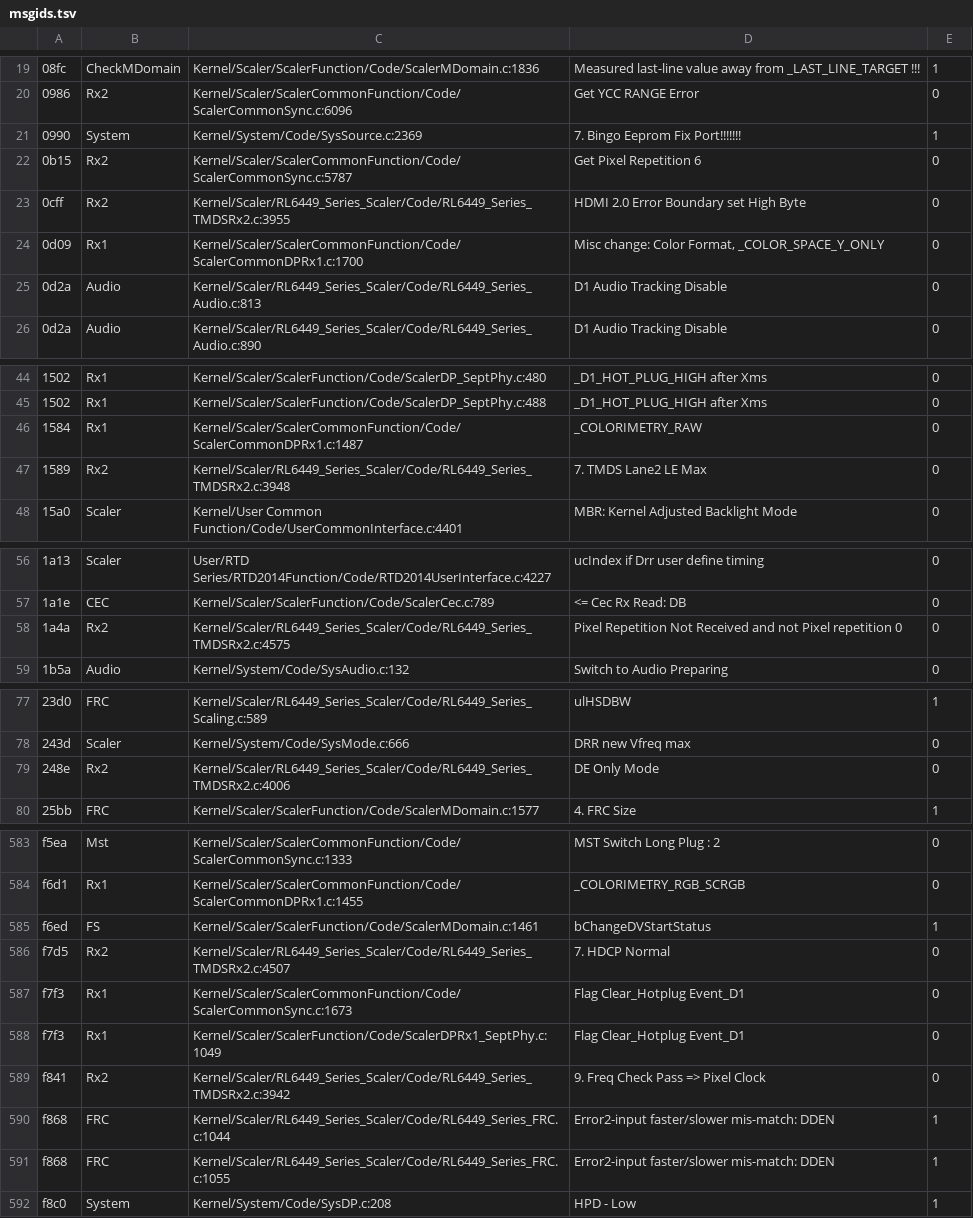
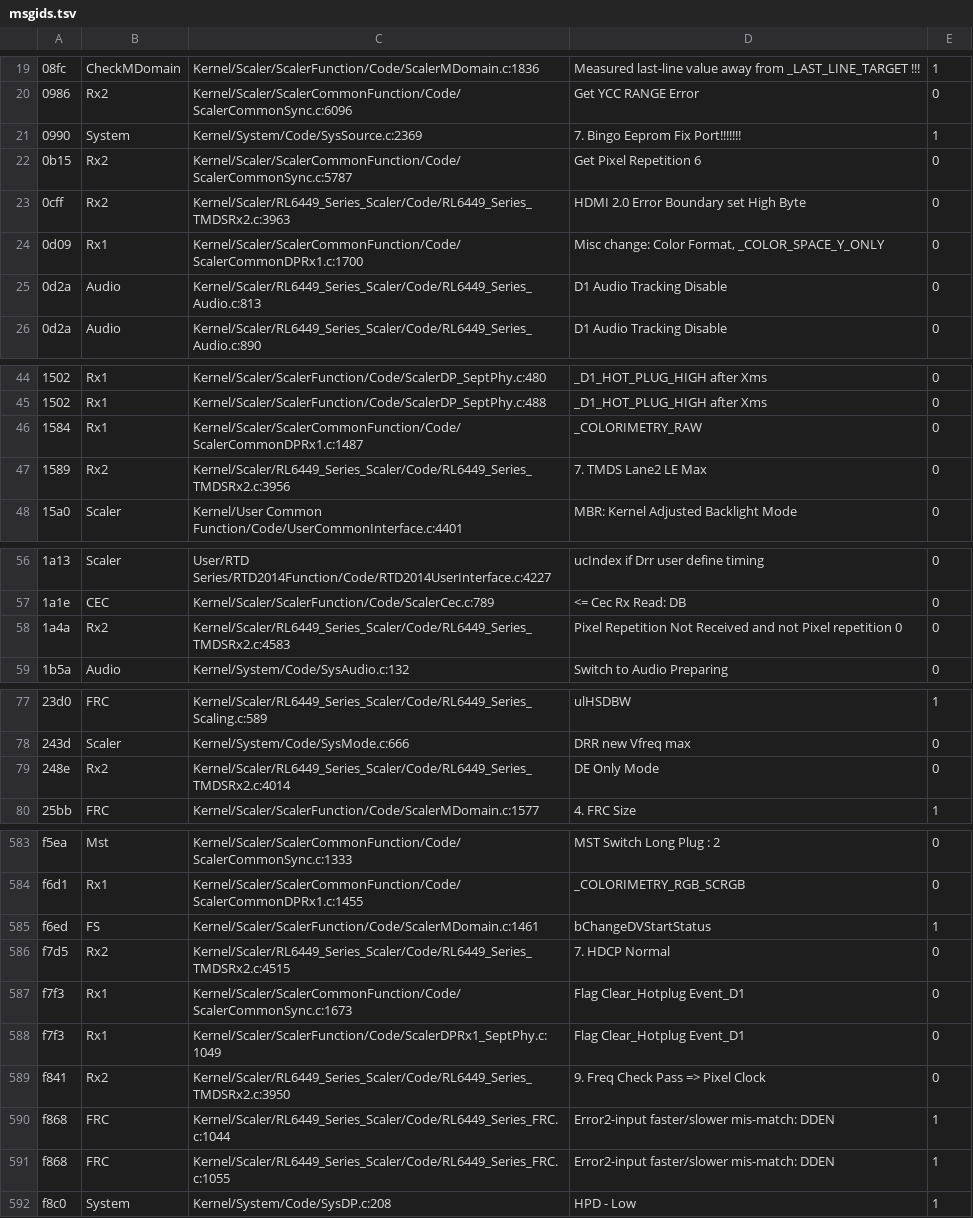
Before and after one commit to awto-au/awto-ddc, a TSV file: fw/msgids.tsv, drawn as a sheet; only a part is shown, gaps mark what is left out; the diff covers the shown part only.

```diff
--- a/fw/msgids.tsv
+++ b/fw/msgids.tsv
@@ -22,3 +22,3 @@
 0b15	Rx2	Kernel/Scaler/ScalerCommonFunction/Code/ScalerCommonSync.c:5787	Get Pixel Repetition 6	0
-0cff	Rx2	Kernel/Scaler/RL6449_Series_Scaler/Code/RL6449_Series_TMDSRx2.c:3955	HDMI 2.0 Error Boundary set High Byte	0
+0cff	Rx2	Kernel/Scaler/RL6449_Series_Scaler/Code/RL6449_Series_TMDSRx2.c:3963	HDMI 2.0 Error Boundary set High Byte	0
 0d09	Rx1	Kernel/Scaler/ScalerCommonFunction/Code/ScalerCommonDPRx1.c:1700	Misc change: Color Format, _COLOR_SPACE_Y_ONLY	0
@@ -46,3 +46,3 @@
 1584	Rx1	Kernel/Scaler/ScalerCommonFunction/Code/ScalerCommonDPRx1.c:1487	_COLORIMETRY_RAW	0
-1589	Rx2	Kernel/Scaler/RL6449_Series_Scaler/Code/RL6449_Series_TMDSRx2.c:3948	7. TMDS Lane2 LE Max	0
+1589	Rx2	Kernel/Scaler/RL6449_Series_Scaler/Code/RL6449_Series_TMDSRx2.c:3956	7. TMDS Lane2 LE Max	0
 15a0	Scaler	Kernel/User Common Function/Code/UserCommonInterface.c:4401	MBR: Kernel Adjusted Backlight Mode	0
@@ -57,3 +57,3 @@
 1a1e	CEC	Kernel/Scaler/ScalerFunction/Code/ScalerCec.c:789	<= Cec Rx Read: DB	0
-1a4a	Rx2	Kernel/Scaler/RL6449_Series_Scaler/Code/RL6449_Series_TMDSRx2.c:4575	Pixel Repetition Not Received and not Pixel repetition 0	0
+1a4a	Rx2	Kernel/Scaler/RL6449_Series_Scaler/Code/RL6449_Series_TMDSRx2.c:4583	Pixel Repetition Not Received and not Pixel repetition 0	0
 1b5a	Audio	Kernel/System/Code/SysAudio.c:132	Switch to Audio Preparing	0
@@ -78,3 +78,3 @@
 243d	Scaler	Kernel/System/Code/SysMode.c:666	DRR new Vfreq max	0
-248e	Rx2	Kernel/Scaler/RL6449_Series_Scaler/Code/RL6449_Series_TMDSRx2.c:4006	DE Only Mode	0
+248e	Rx2	Kernel/Scaler/RL6449_Series_Scaler/Code/RL6449_Series_TMDSRx2.c:4014	DE Only Mode	0
 25bb	FRC	Kernel/Scaler/ScalerFunction/Code/ScalerMDomain.c:1577	4. FRC Size	1
@@ -585,6 +585,6 @@ f6d1	Rx1	Kernel/Scaler/ScalerCommonFunction/Code/ScalerCommonDPRx1.c:1455	_COLOR
 f6ed	FS	Kernel/Scaler/ScalerFunction/Code/ScalerMDomain.c:1461	bChangeDVStartStatus	1
-f7d5	Rx2	Kernel/Scaler/RL6449_Series_Scaler/Code/RL6449_Series_TMDSRx2.c:4507	7. HDCP Normal	0
+f7d5	Rx2	Kernel/Scaler/RL6449_Series_Scaler/Code/RL6449_Series_TMDSRx2.c:4515	7. HDCP Normal	0
 f7f3	Rx1	Kernel/Scaler/ScalerCommonFunction/Code/ScalerCommonSync.c:1673	Flag Clear_Hotplug Event_D1	0
 f7f3	Rx1	Kernel/Scaler/ScalerFunction/Code/ScalerDPRx1_SeptPhy.c:1049	Flag Clear_Hotplug Event_D1	0
-f841	Rx2	Kernel/Scaler/RL6449_Series_Scaler/Code/RL6449_Series_TMDSRx2.c:3942	9. Freq Check Pass => Pixel Clock	0
+f841	Rx2	Kernel/Scaler/RL6449_Series_Scaler/Code/RL6449_Series_TMDSRx2.c:3950	9. Freq Check Pass => Pixel Clock	0
 f868	FRC	Kernel/Scaler/RL6449_Series_Scaler/Code/RL6449_Series_FRC.c:1044	Error2-input faster/slower mis-match: DDEN	1
```
Also changed, not shown: 2 added rows, 2 removed rows and 25 edited cells elsewhere in this file, 1 other file.
